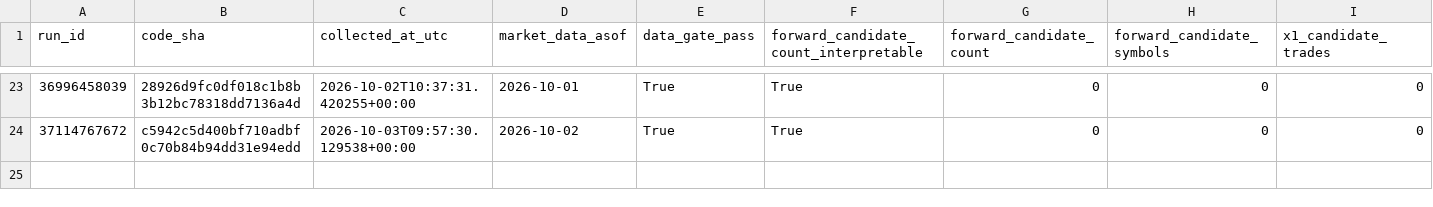
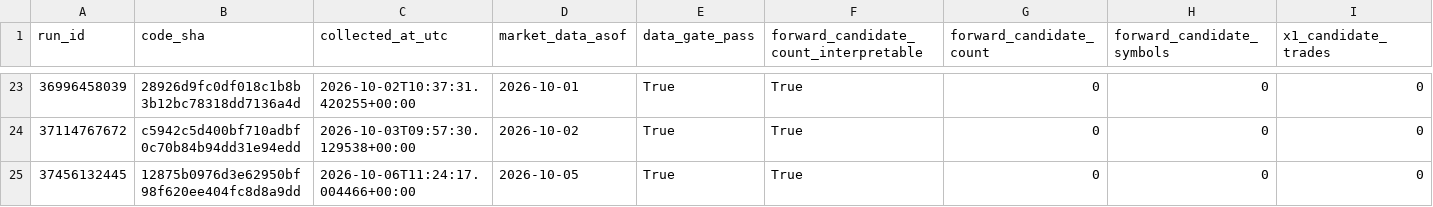
Before and after one commit to azharmz/ussy-canslim-core, a CSV file: evidence/fwd1/observations.csv, drawn as a sheet; only a part is shown, gaps mark what is left out; rows hold the shown columns only; the diff names each change by its address in the sheet, - before the commit and + after, or states it on an @@ line.

```diff
--- a/evidence/fwd1/observations.csv
+++ b/evidence/fwd1/observations.csv
+row 25: 37456132445 | 12875b0976d3e62950bf98f620ee404fc8d8a9dd | 2026-10-06T11:24:17.004466+00:00 | 2026-10-05 | True | True | 0 | 0 | 0
```
Also changed, not shown: 4 other files.
